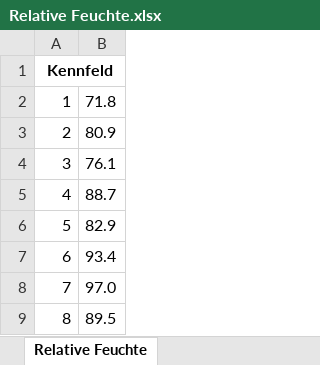
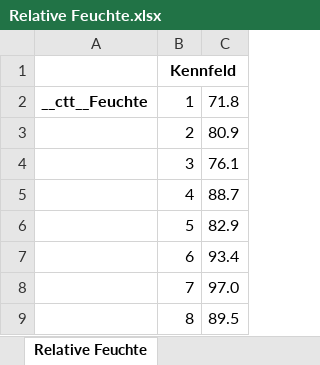
Before and after one commit to tud-david/Synergie, an Excel workbook: Test_files/Data/Rec_Tables/Relative Feuchte.xlsx, sheet Relative Feuchte, drawn as a sheet; only a part is shown; values as stored, in another font and other column widths than the file's, no borders; the diff names each change by its address in the sheet, - before the commit and + after, or states it on an @@ line.

```diff
--- a/Test_files/Data/Rec_Tables/Relative Feuchte.xlsx (sheet Relative Feuchte)
+++ b/Test_files/Data/Rec_Tables/Relative Feuchte.xlsx (sheet Relative Feuchte)
+column A, row 2: __ctt__Feuchte
```
Also changed, not shown: Test_files/Data/Rec_Tables/Mittlere Temperatur.xlsx, Test_files/Data/Rec_Tables/Strompreis Volatil Sommer.xlsx, 12 other files.
